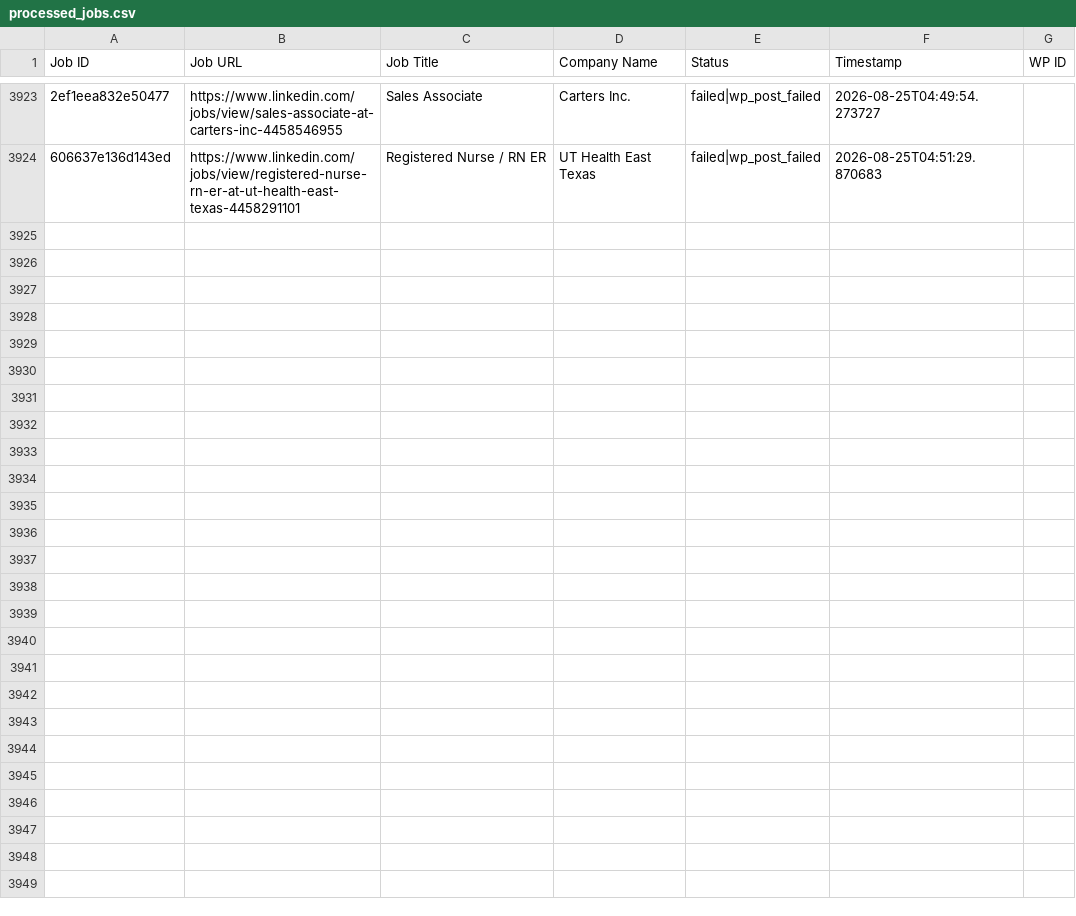
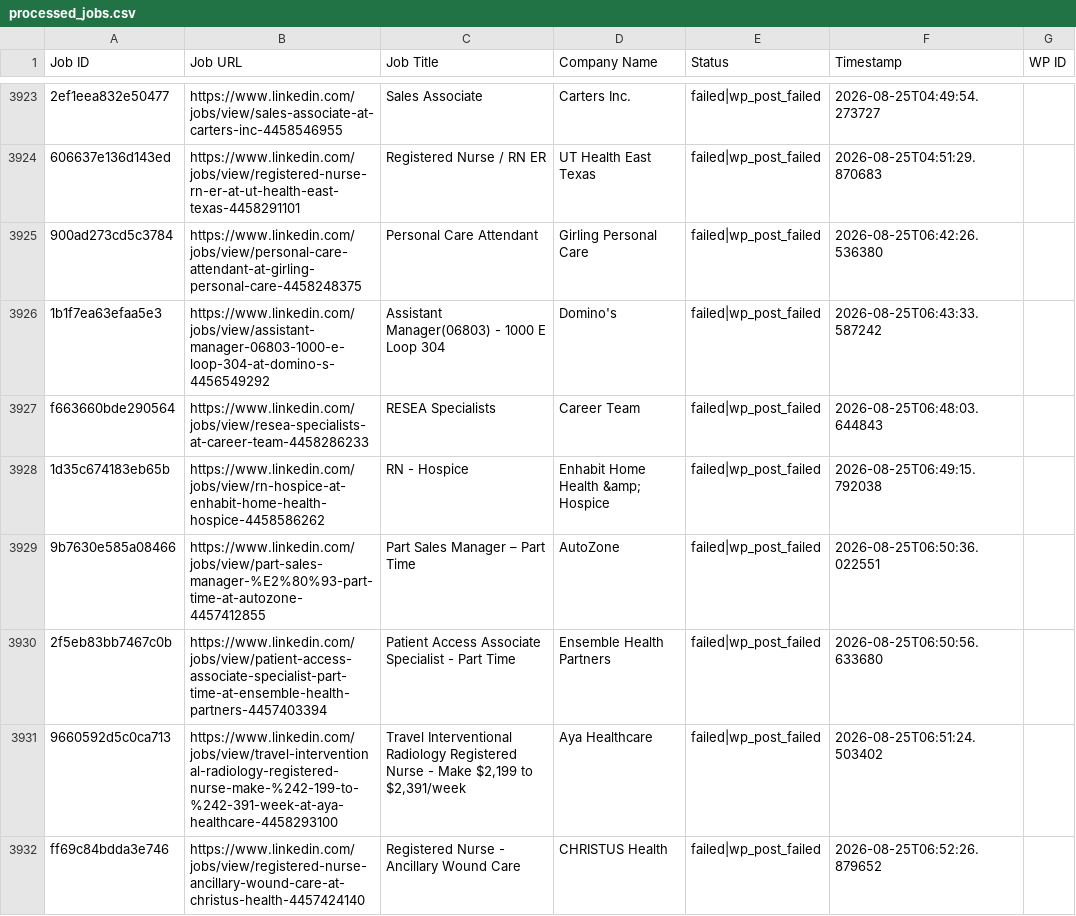
Before and after one commit to vindoky/ps, a CSV file: processed_jobs.csv, drawn as a sheet; only a part is shown, gaps mark what is left out; the diff names each change by its address in the sheet, - before the commit and + after, or states it on an @@ line.

```diff
--- a/processed_jobs.csv
+++ b/processed_jobs.csv
+row 3925: 900ad273cd5c3784 | https://www.linkedin.com/jobs/view/personal-care-attendant-at-girling-personal-care-4458248375 | Personal Care Attendant | Girling Personal Care | failed|wp_post_failed | 2026-08-25T06:42:26.536380
+row 3926: 1b1f7ea63efaa5e3 | https://www.linkedin.com/jobs/view/assistant-manager-06803-1000-e-loop-304-at-domino-s-4456549292 | Assistant Manager(06803) - 1000 E Loop 304 | Domino's | failed|wp_post_failed | 2026-08-25T06:43:33.587242
+row 3927: f663660bde290564 | https://www.linkedin.com/jobs/view/resea-specialists-at-career-team-4458286233 | RESEA Specialists | Career Team | failed|wp_post_failed | 2026-08-25T06:48:03.644843
+row 3928: 1d35c674183eb65b | https://www.linkedin.com/jobs/view/rn-hospice-at-enhabit-home-health-hospice-4458586262 | RN - Hospice | Enhabit Home Health &amp; Hospice | failed|wp_post_failed | 2026-08-25T06:49:15.792038
+row 3929: 9b7630e585a08466 | https://www.linkedin.com/jobs/view/part-sales-manager-%E2%80%93-part-time-at-autozone-4457412855 | Part Sales Manager – Part Time | AutoZone | failed|wp_post_failed | 2026-08-25T06:50:36.022551
+row 3930: 2f5eb83bb7467c0b | https://www.linkedin.com/jobs/view/patient-access-associate-specialist-part-time-at-ensemble-health-partners-4457403394 | Patient Access Associate Specialist - Part Time | Ensemble Health Partners | failed|wp_post_failed | 2026-08-25T06:50:56.633680
+row 3931: 9660592d5c0ca713 | https://www.linkedin.com/jobs/view/travel-interventional-radiology-registered-nurse-make-%242-199-to-%242-391-week-at-aya-healthcare-4458293100 | Travel Interventional Radiology Registered Nurse - Make $2,199 to $2,391/week | Aya Healthcare | failed|wp_post_failed | 2026-08-25T06:51:24.503402
+row 3932: ff69c84bdda3e746 | https://www.linkedin.com/jobs/view/registered-nurse-ancillary-wound-care-at-christus-health-4457424140 | Registered Nurse - Ancillary Wound Care | CHRISTUS Health | failed|wp_post_failed | 2026-08-25T06:52:26.879652
```
